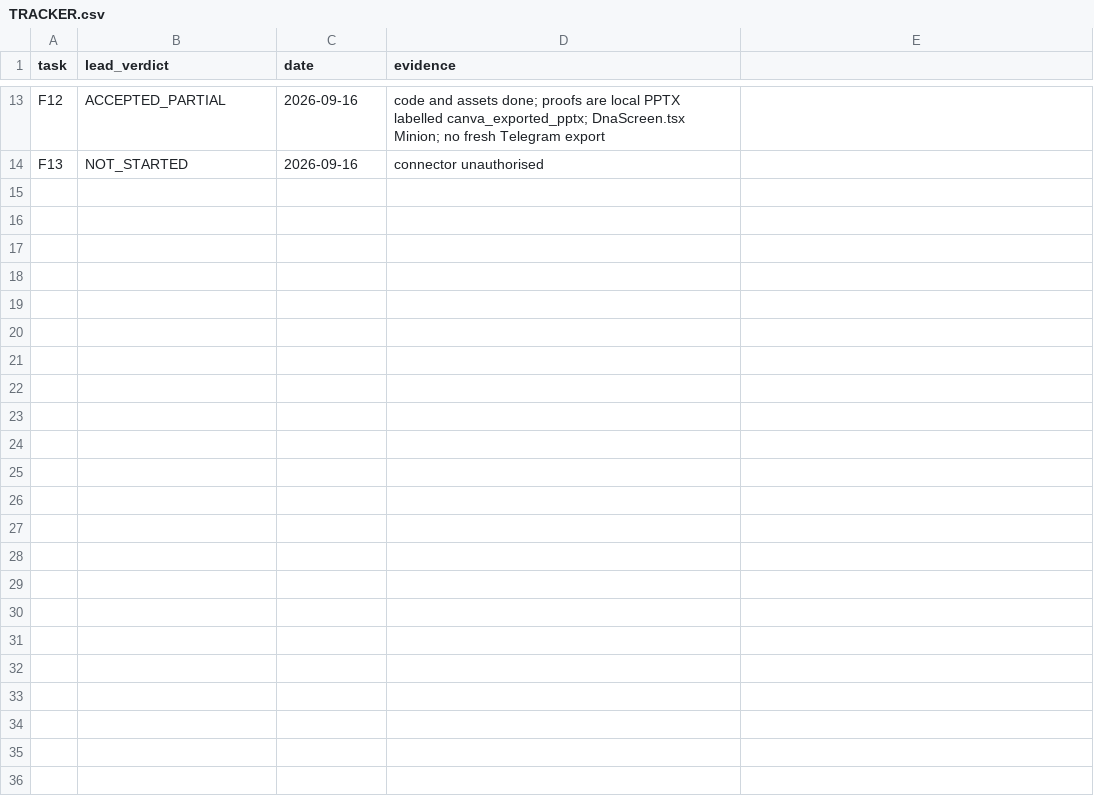
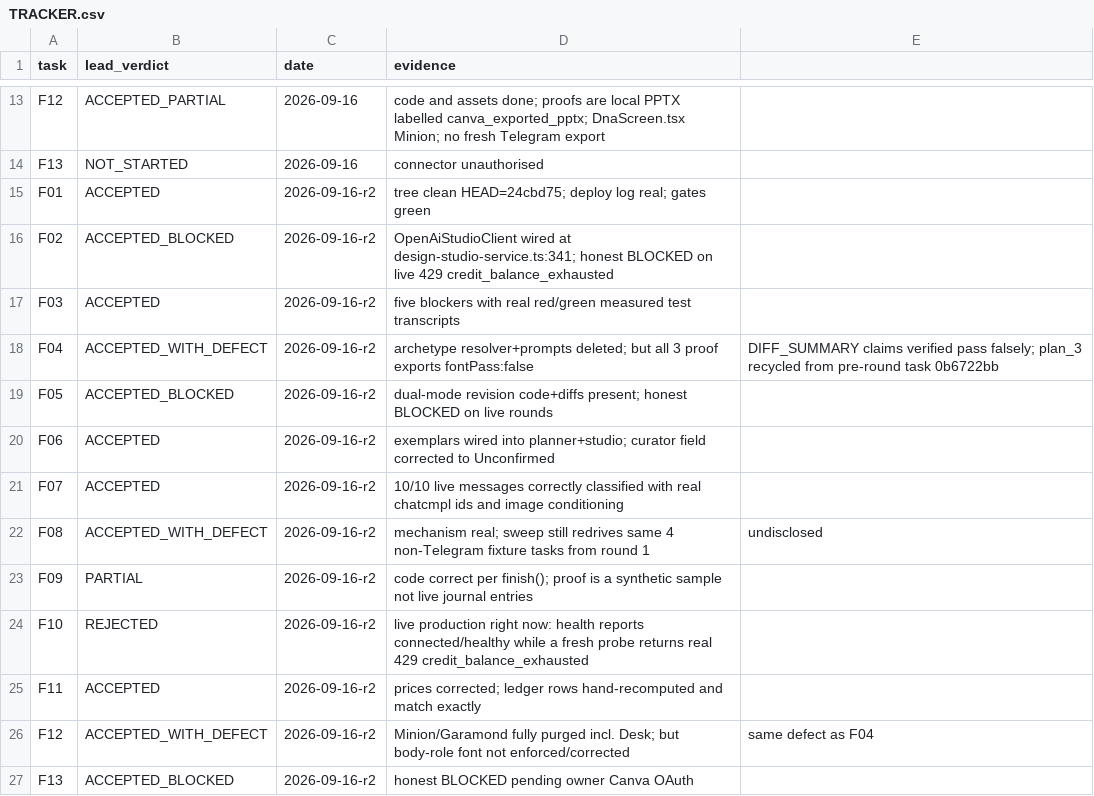
Before and after one commit to HawzhinBlanca/hawa-creative-os, a CSV file: output/plans/2026-09-16-flawless-system/TRACKER.csv, drawn as a sheet; only a part is shown, gaps mark what is left out.

```diff
--- a/output/plans/2026-09-16-flawless-system/TRACKER.csv
+++ b/output/plans/2026-09-16-flawless-system/TRACKER.csv
@@ -14 +14,14 @@ F12,ACCEPTED_PARTIAL,2026-09-16,code and assets done; proofs are local PPTX labe
 F13,NOT_STARTED,2026-09-16,connector unauthorised
+F01,ACCEPTED,2026-09-16-r2,tree clean HEAD=24cbd75; deploy log real; gates green
+F02,ACCEPTED_BLOCKED,2026-09-16-r2,OpenAiStudioClient wired at design-studio-service.ts:341; honest BLOCKED on live 429 credit_balance_exhausted
+F03,ACCEPTED,2026-09-16-r2,five blockers with real red/green measured test transcripts
+F04,ACCEPTED_WITH_DEFECT,2026-09-16-r2,archetype resolver+prompts deleted; but all 3 proof exports fontPass:false, DIFF_SUMMARY claims verified pass falsely; plan_3 recycled from pre-round task 0b6722bb
+F05,ACCEPTED_BLOCKED,2026-09-16-r2,dual-mode revision code+diffs present; honest BLOCKED on live rounds
+F06,ACCEPTED,2026-09-16-r2,exemplars wired into planner+studio; curator field corrected to Unconfirmed
+F07,ACCEPTED,2026-09-16-r2,10/10 live messages correctly classified with real chatcmpl ids and image conditioning
+F08,ACCEPTED_WITH_DEFECT,2026-09-16-r2,mechanism real; sweep still redrives same 4 non-Telegram fixture tasks from round 1, undisclosed
+F09,PARTIAL,2026-09-16-r2,code correct per finish(); proof is a synthetic sample not live journal entries
+F10,REJECTED,2026-09-16-r2,live production right now: health reports connected/healthy while a fresh probe returns real 429 credit_balance_exhausted
+F11,ACCEPTED,2026-09-16-r2,prices corrected; ledger rows hand-recomputed and match exactly
+F12,ACCEPTED_WITH_DEFECT,2026-09-16-r2,Minion/Garamond fully purged incl. Desk; but body-role font not enforced/corrected, same defect as F04
+F13,ACCEPTED_BLOCKED,2026-09-16-r2,honest BLOCKED pending owner Canva OAuth
```
Also changed, not shown: 1 other file.
